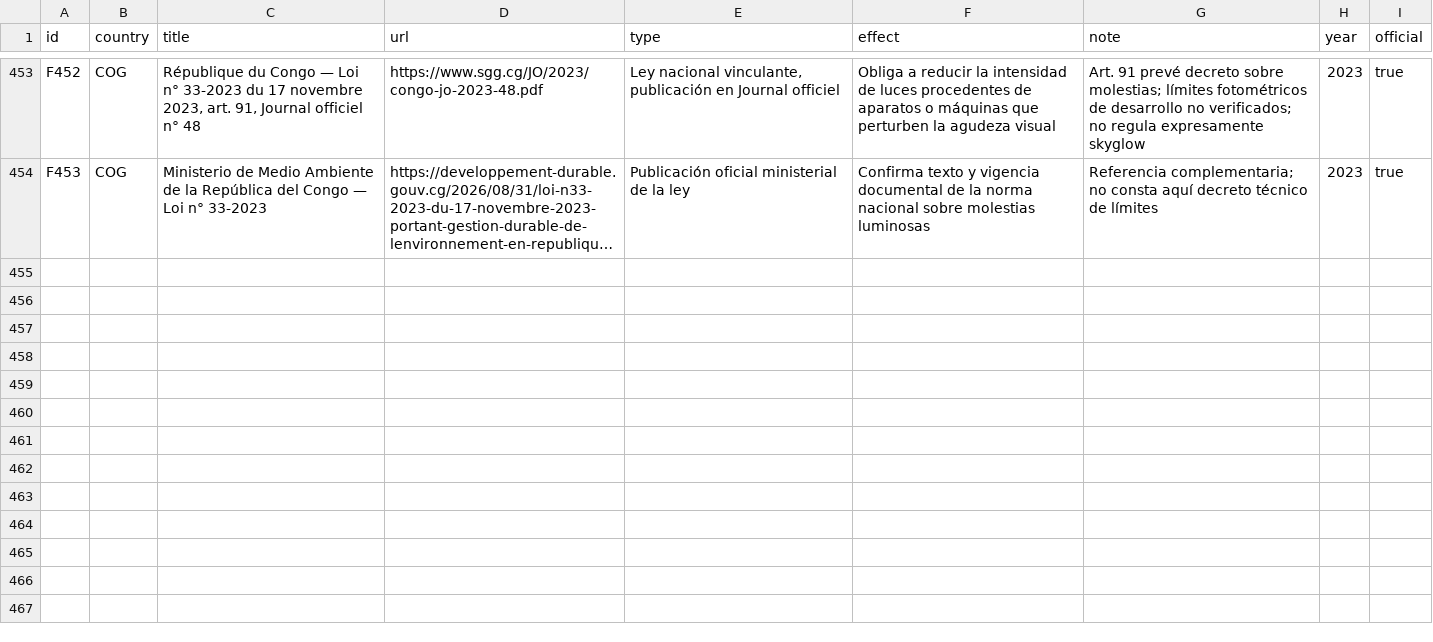
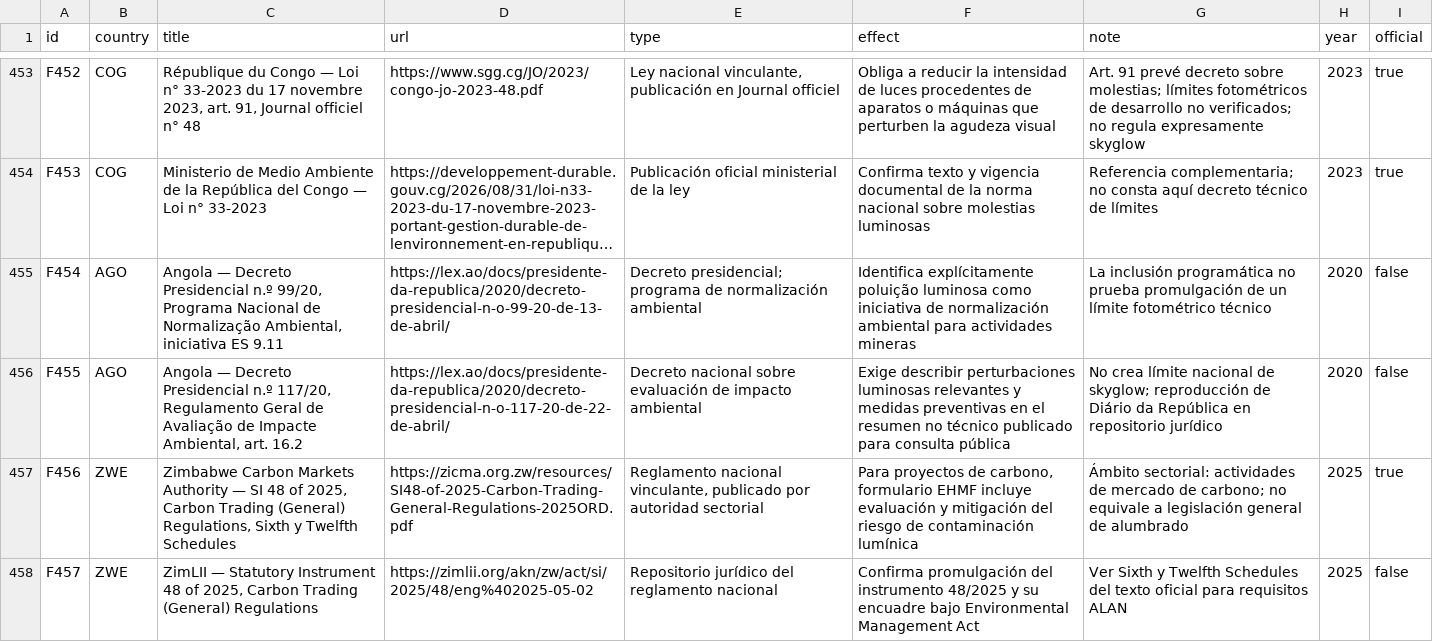
Before and after one commit to pmisson/atlas-luz-nocturna, a CSV file: data/fuentes.csv, drawn as a sheet; only a part is shown, gaps mark what is left out; long unchanged cells end in …; the diff names each change by its address in the sheet, - before the commit and + after, or states it on an @@ line.

Commit message:
Incorporar Angola y Zimbabue con normas ALAN sectoriales

```diff
--- a/data/fuentes.csv
+++ b/data/fuentes.csv
+row 455: F454 | AGO | Angola — Decreto Presidencial n.º 99/20, Programa Nacional de Normalização Ambiental, iniciativa ES 9.11 | https://lex.ao/docs/presidente-da-republica/2020/decreto-presidencial-n-o-99-20-de-13-de-abril/ | Decreto presidencial; programa de normalización ambiental | Identifica explícitamente poluição luminosa como iniciativa de normalización ambiental para actividades mineras | La inclusión programática no prueba promulgación de un límite fotométrico técnico | 2020 | false
+row 456: F455 | AGO | Angola — Decreto Presidencial n.º 117/20, Regulamento Geral de Avaliação de Impacte Ambiental, art. 16.2 | https://lex.ao/docs/presidente-da-republica/2020/decreto-presidencial-n-o-117-20-de-22-de-abril/ | Decreto nacional sobre evaluación de impacto ambiental | Exige describir perturbaciones luminosas relevantes y medidas preventivas en el resumen no técnico publicado para consulta pública | No crea límite nacional de skyglow; reproducción de Diário da República en repositorio jurídico | 2020 | false
+row 457: F456 | ZWE | Zimbabwe Carbon Markets Authority — SI 48 of 2025, Carbon Trading (General) Regulations, Sixth y Twelfth Schedules | https://zicma.org.zw/resources/SI48-of-2025-Carbon-Trading-General-Regulations-2025ORD.pdf | Reglamento nacional vinculante, publicado por autoridad sectorial | Para proyectos de carbono, formulario EHMF incluye evaluación y mitigación del riesgo de contaminación lumínica | Ámbito sectorial: actividades de mercado de carbono; no equivale a legislación general de alumbrado | 2025 | true
+row 458: F457 | ZWE | ZimLII — Statutory Instrument 48 of 2025, Carbon Trading (General) Regulations | https://zimlii.org/akn/zw/act/si/2025/48/eng%402025-05-02 | Repositorio jurídico del reglamento nacional | Confirma promulgación del instrumento 48/2025 y su encuadre bajo Environmental Management Act | Ver Sixth y Twelfth Schedules del texto oficial para requisitos ALAN | 2025 | false
```
